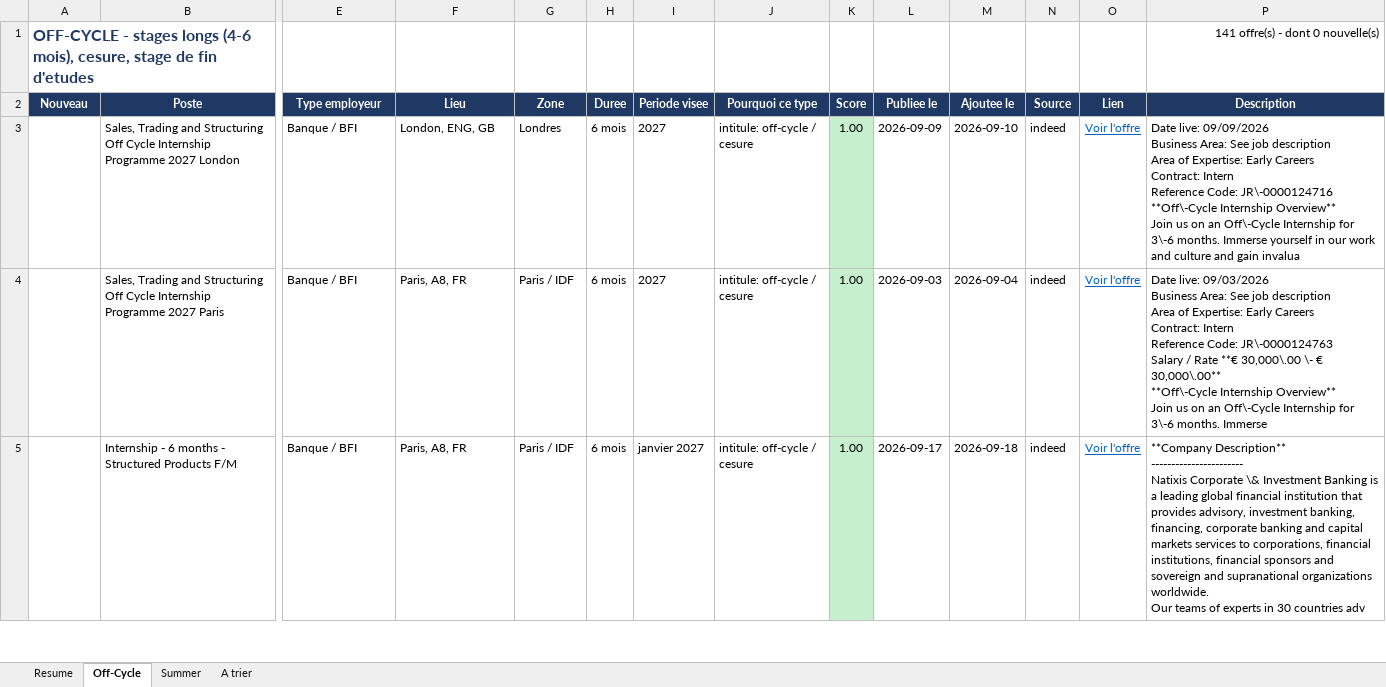
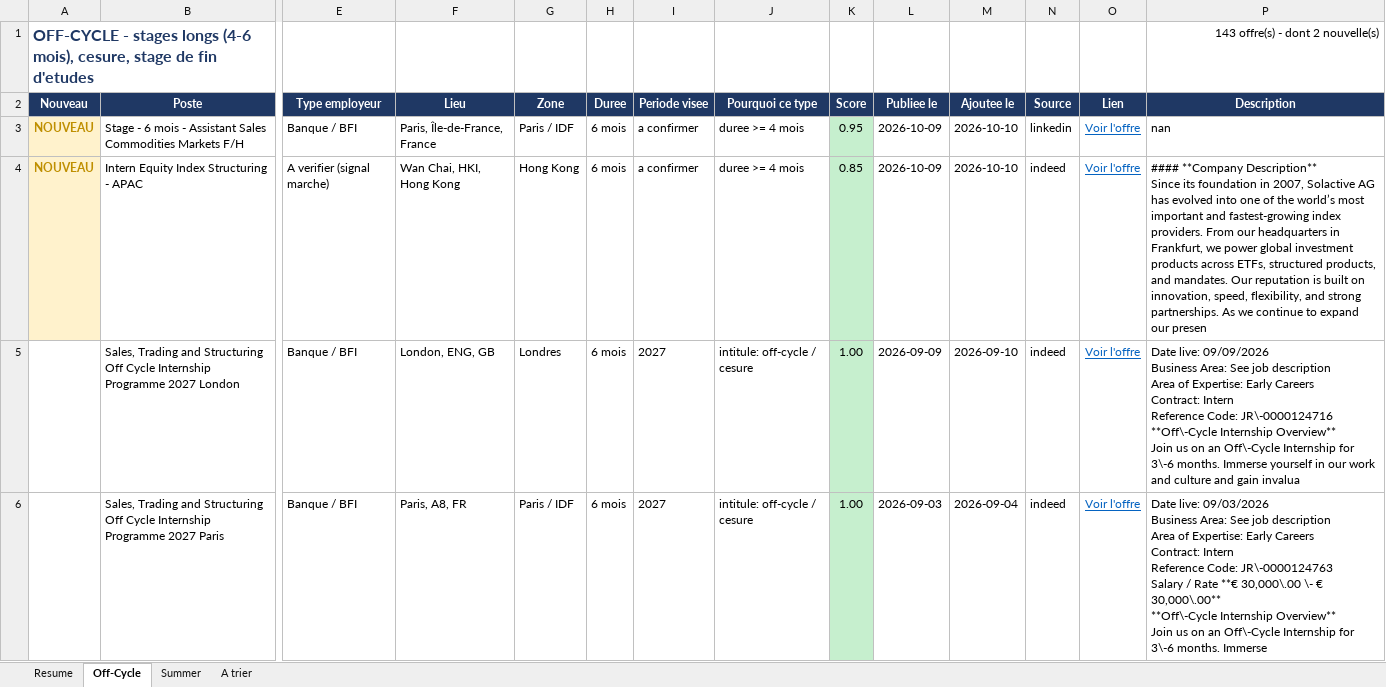
Before and after one commit to sasa2302/finance-internship-scraper, an Excel workbook: data/stages_finance_marche.xlsx, sheet Off-Cycle, drawn as a sheet; only a part is shown, gaps mark what is left out; the shorter side is filled out with more unchanged rows; values as stored, in another font and other column widths than the file's, no borders; rows hold the shown columns only; ↵ is a line break in a cell; the diff names each change by its address in the sheet, - before the commit and + after, or states it on an @@ line.

```diff
--- a/data/stages_finance_marche.xlsx (sheet Off-Cycle)
+++ b/data/stages_finance_marche.xlsx (sheet Off-Cycle)
-P1 (Description): 141 offre(s) - dont 0 nouvelle(s)
+P1 (Description): 143 offre(s) - dont 2 nouvelle(s)
+row 3: NOUVEAU | Stage - 6 mois - Assistant Sales Commodities Markets F/H | Banque / BFI | Paris, Île-de-France, France | Paris / IDF | 6 mois | a confirmer | duree >= 4 mois | 0.95 | 2026-10-09 | 2026-10-10 | linkedin | Voir l'offre | nan
+row 4: NOUVEAU | Intern Equity Index Structuring - APAC | A verifier (signal marche) | Wan Chai, HKI, Hong Kong | Hong Kong | 6 mois | a confirmer | duree >= 4 mois | 0.85 | 2026-10-09 | 2026-10-10 | indeed | Voir l'offre | #### **Company Description** ↵ Since its foundation in 2007, Solactive AG has evolved into one of the world’s most important and fastest-growing index providers. From our headquarters in Frankfurt, we power global investment products across ETFs, structured products, and mandates. Our reputation is built on innovation, speed, flexibility, and strong partnerships. As we continue to expand our presen
```
Also changed, not shown: sheet Resume, 2 other files.
